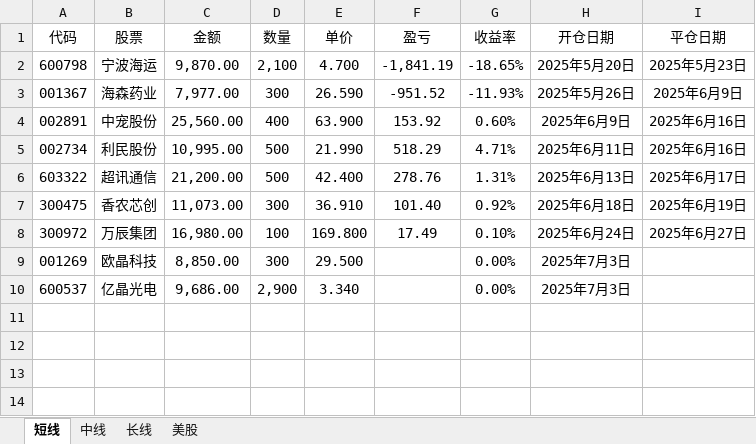
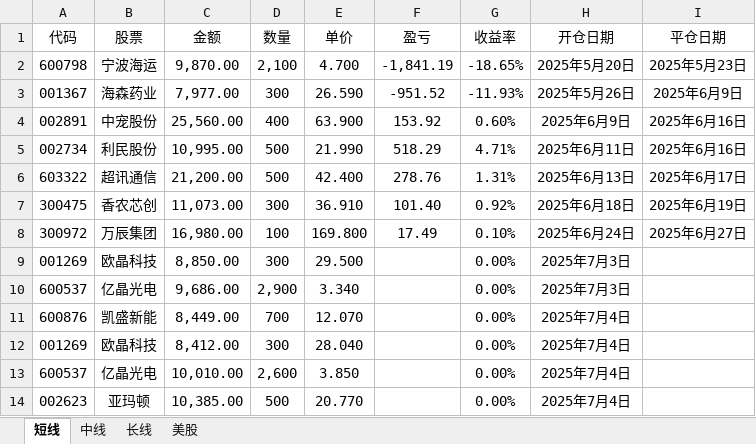
Before and after one commit to 873459621/FFMPEG, an Excel workbook: 投资记录.xlsx, sheet 短线, drawn as a sheet; values as stored, in another font and other column widths than the file's, no borders; the diff names each change by its address in the sheet, - before the commit and + after, or states it on an @@ line.

```diff
--- a/投资记录.xlsx (sheet 短线)
+++ b/投资记录.xlsx (sheet 短线)
+row 11: 600876 | 凯盛新能 | 8,449.00 | 700 | 12.070 |  | 0.00% | 2025年7月4日
+row 12: 001269 | 欧晶科技 | 8,412.00 | 300 | 28.040 |  | 0.00% | 2025年7月4日
+row 13: 600537 | 亿晶光电 | 10,010.00 | 2,600 | 3.850 |  | 0.00% | 2025年7月4日
+row 14: 002623 | 亚玛顿 | 10,385.00 | 500 | 20.770 |  | 0.00% | 2025年7月4日
```
Also changed, not shown: sheet 长线, sheet 美股, sheet 中线, 投资计划.xlsx.
